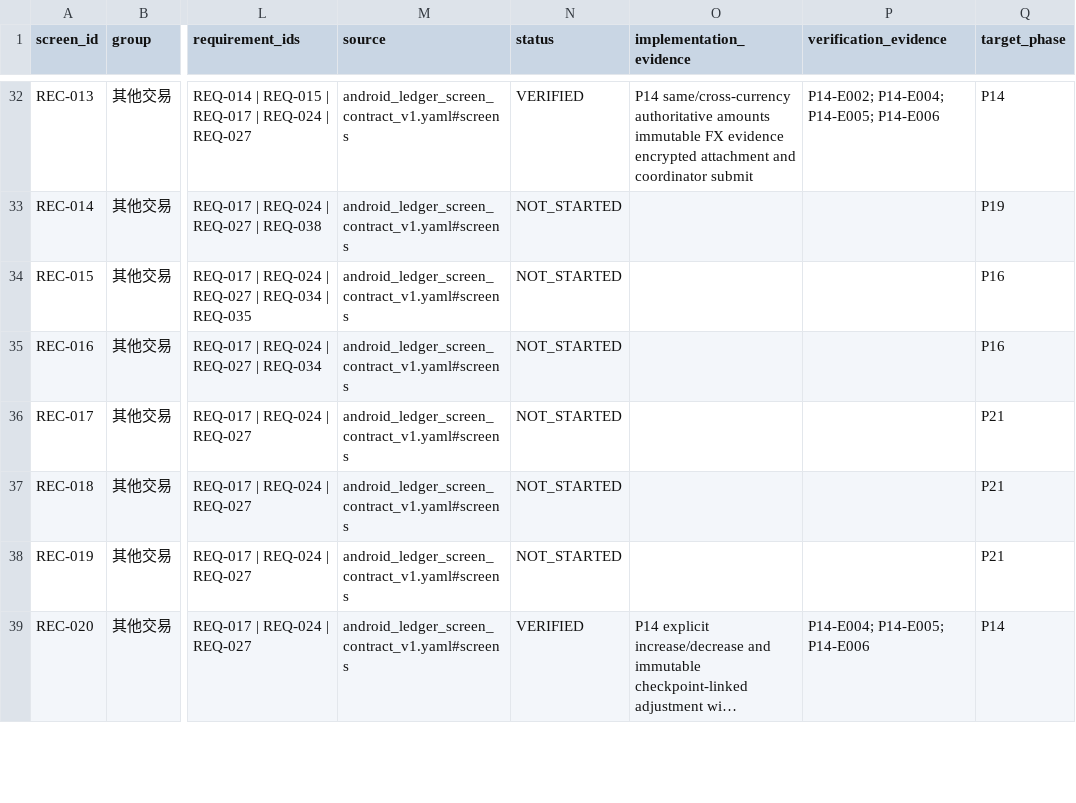
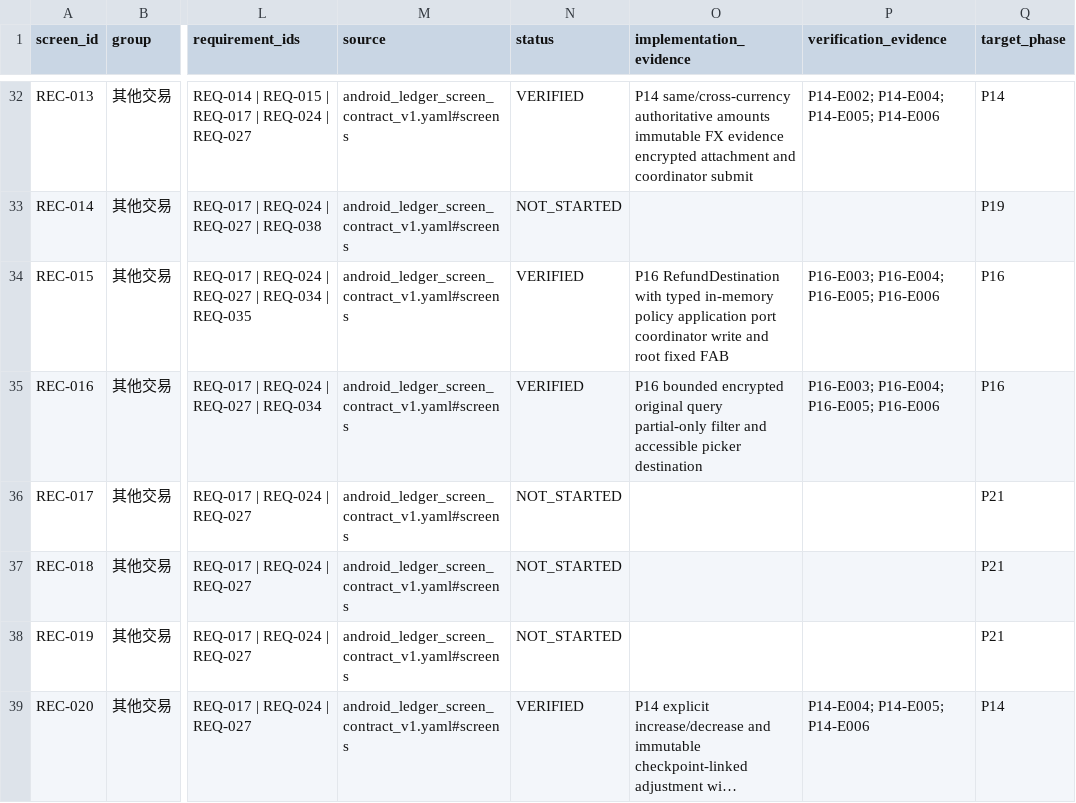
Before and after one commit to HANLONG-WANG/ExpenseTracker, a CSV file: docs/implementation/SCREEN_COVERAGE.csv, drawn as a sheet; only a part is shown, gaps mark what is left out; long unchanged cells end in …; the diff names each change by its address in the sheet, - before the commit and + after, or states it on an @@ line.

```diff
--- a/docs/implementation/SCREEN_COVERAGE.csv
+++ b/docs/implementation/SCREEN_COVERAGE.csv
-N34:N35 (status): NOT_STARTED
+N34:N35 (status): VERIFIED
-O34 (implementation_evidence): (empty)
+O34 (implementation_evidence): P16 RefundDestination with typed in-memory policy application port coordinator write and root fixed FAB
-P34:P35 (verification_evidence): (empty)
+P34:P35 (verification_evidence): P16-E003; P16-E004; P16-E005; P16-E006
-O35 (implementation_evidence): (empty)
+O35 (implementation_evidence): P16 bounded encrypted original query partial-only filter and accessible picker destination
```
Also changed, not shown: docs/implementation/REQUIREMENT_COVERAGE.csv, 47 other files.
